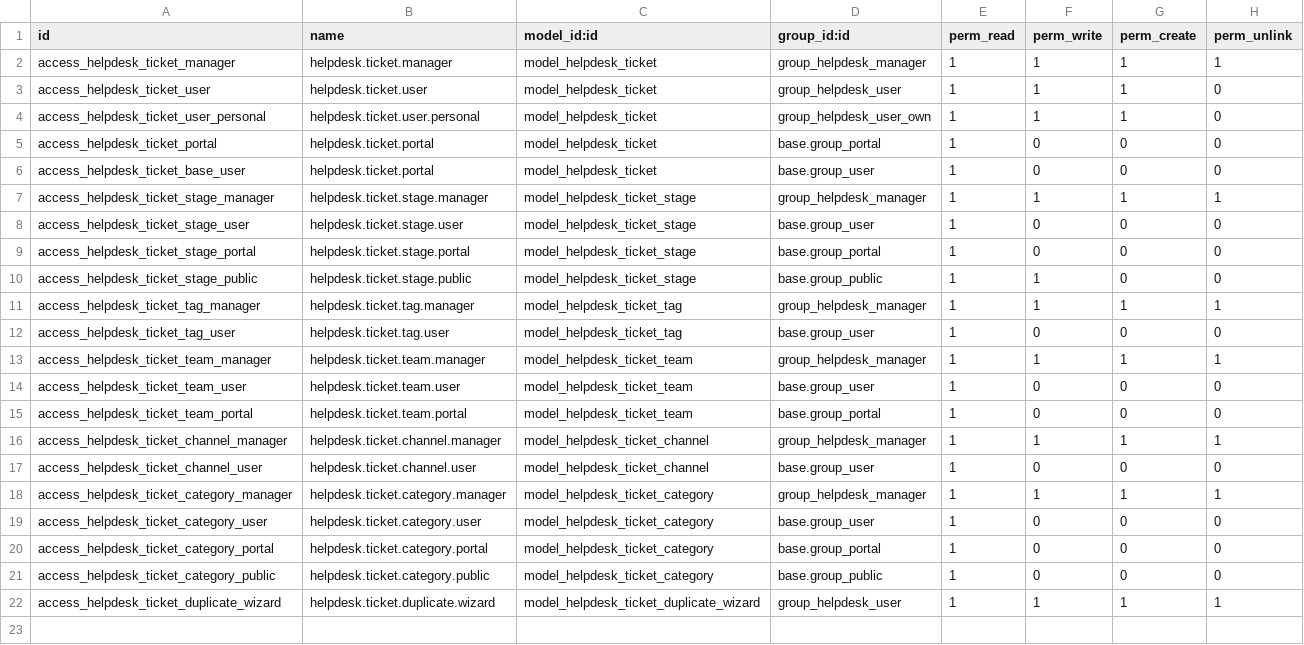
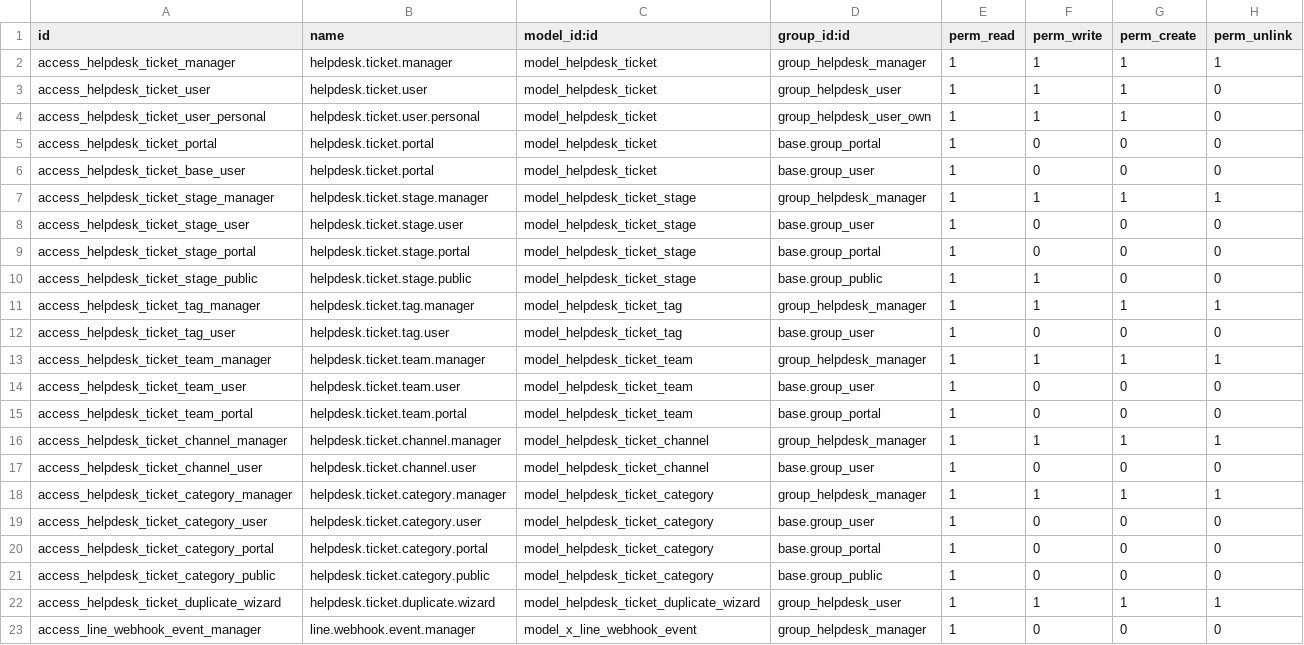
Before and after one commit to dionasaday/odoo, a CSV file: addons/helpdesk/helpdesk_mgmt/security/ir.model.access.csv, drawn as a sheet; the diff names each change by its address in the sheet, - before the commit and + after, or states it on an @@ line.

Commit message:
feat(helpdesk): portal link + LINE OA + settings UI

```diff
--- a/addons/helpdesk/helpdesk_mgmt/security/ir.model.access.csv
+++ b/addons/helpdesk/helpdesk_mgmt/security/ir.model.access.csv
+row 23: access_line_webhook_event_manager | line.webhook.event.manager | model_x_line_webhook_event | group_helpdesk_manager | 1 | 0 | 0 | 0
```
Also changed, not shown: 18 other files.
